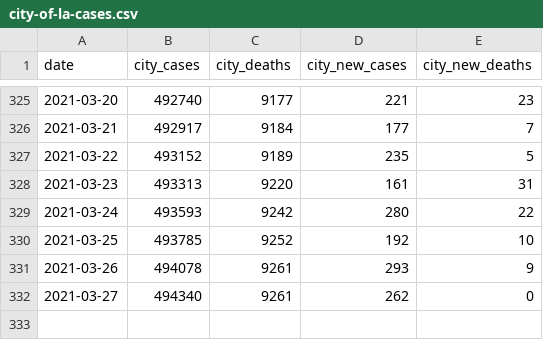
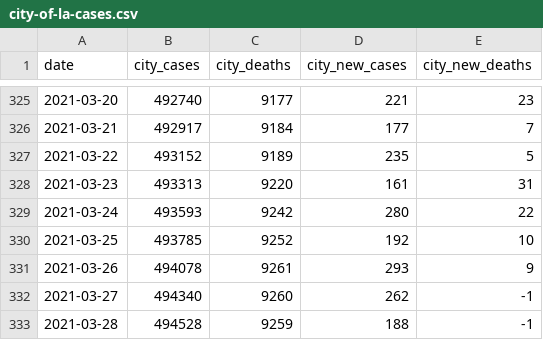
Before and after one commit to CityOfLosAngeles/covid19-indicators, a CSV file: data/city-of-la-cases.csv, drawn as a sheet; only a part is shown, gaps mark what is left out.

Commit message:
Update data

```diff
--- a/data/city-of-la-cases.csv
+++ b/data/city-of-la-cases.csv
@@ -331,2 +331,3 @@ date,city_cases,city_deaths,city_new_cases,city_new_deaths
 2021-03-26,494078,9261,293,9
-2021-03-27,494340,9261,262,0
+2021-03-27,494340,9260,262,-1
+2021-03-28,494528,9259,188,-1
```
